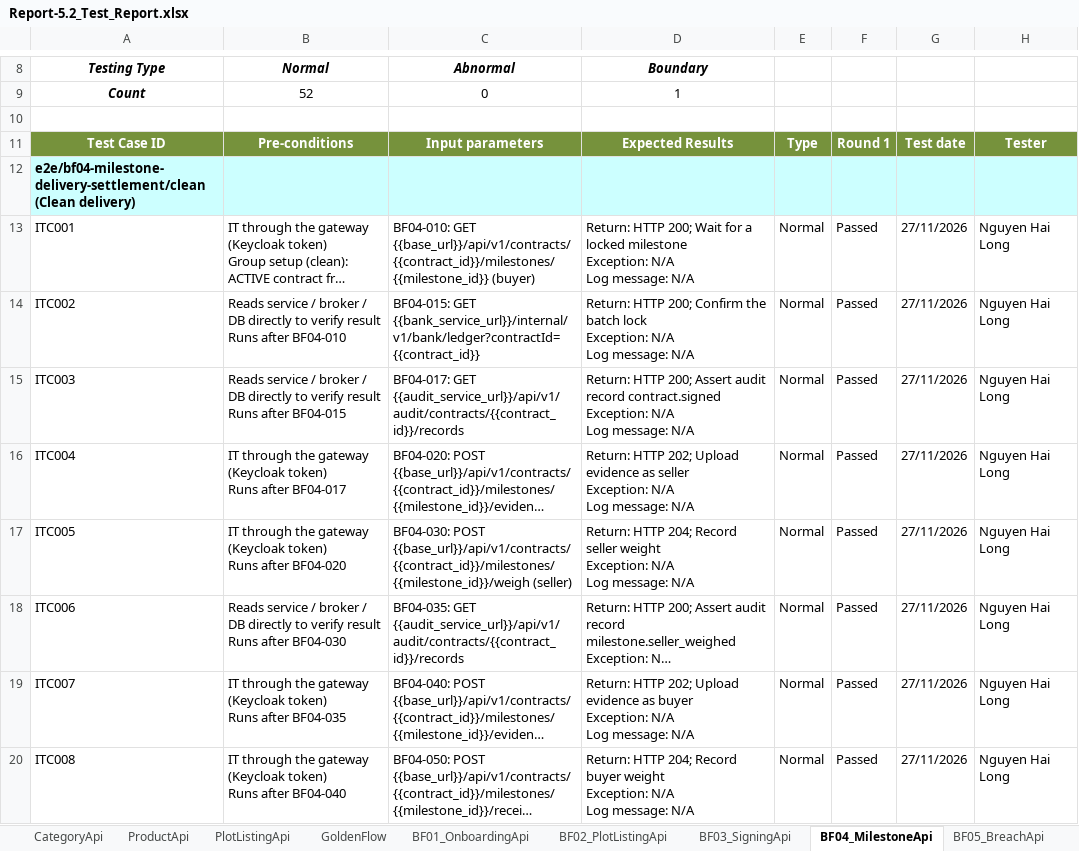
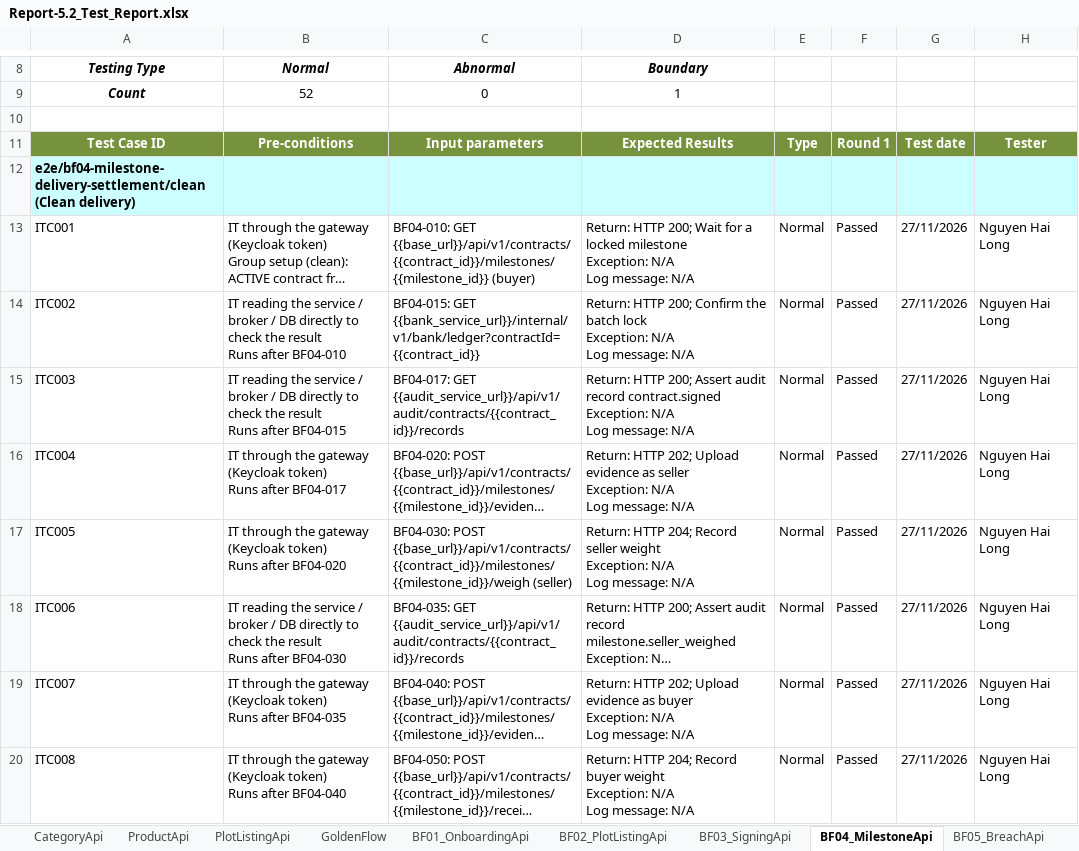
Before and after one commit to redavocado-labs/AgriContract, an Excel workbook: docs/reports/Report-5.2_Test_Report.xlsx, sheet BF04_MilestoneApi, drawn as a sheet; only a part is shown, gaps mark what is left out; long unchanged cells end in …; values as stored, in another font and other column widths than the file's, no borders; ↵ is a line break in a cell; the diff covers the shown part only; the diff names each change by its address in the sheet, - before the commit and + after, or states it on an @@ line.

Commit message:
docs(reports): Report 5.2 Bruno pre-conditions that read services directly are labelled IT
The translation dropped the level of 36 pre-conditions ('ST đọc thẳng service...'); since the Bruno e2e sheets moved to Report 5.2 they are integration tests, like their 'IT calling the service directly' neighbours.

```diff
--- a/docs/reports/Report-5.2_Test_Report.xlsx (sheet BF04_MilestoneApi)
+++ b/docs/reports/Report-5.2_Test_Report.xlsx (sheet BF04_MilestoneApi)
-B14: Reads service / broker / DB directly to verify result ↵ Runs…
+B14: IT reading the service / broker / DB directly to check the result ↵ Runs…
-B15: Reads service / broker / DB directly to verify result ↵ Runs…
+B15: IT reading the service / broker / DB directly to check the result ↵ Runs…
-B18: Reads service / broker / DB directly to verify result ↵ Runs…
+B18: IT reading the service / broker / DB directly to check the result ↵ Runs…
```
Also changed, not shown: 20 edited cells elsewhere in this sheet, sheet SecurityApi, sheet BF03_SigningApi, sheet BF01_OnboardingApi, sheet BF06_TerminationApi, sheet BF07_SecurityLockApi, sheet BF05_BreachApi, 1 more sheet, charts or pictures, 1 other file.
